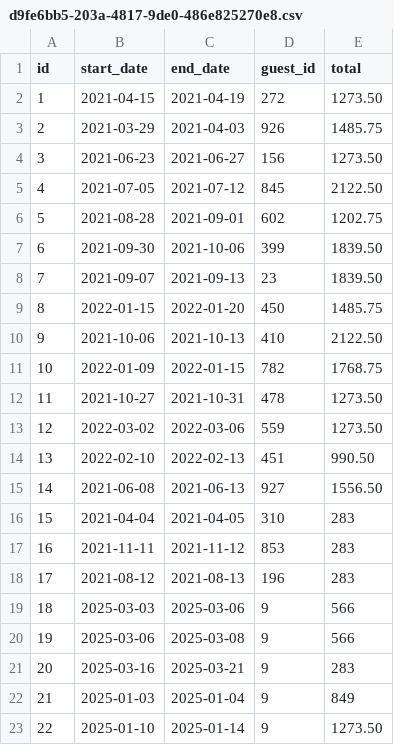
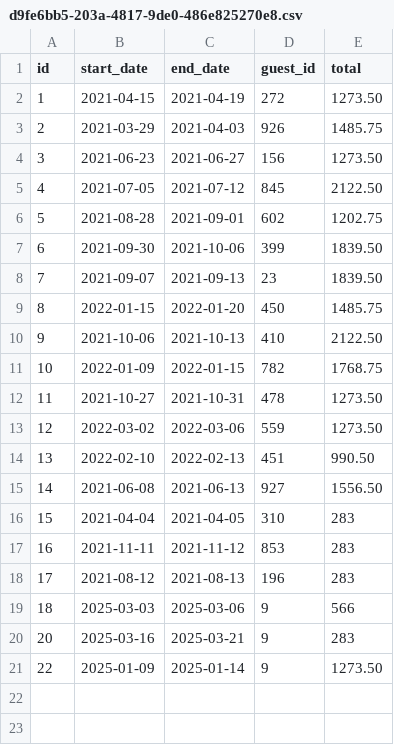
Before and after one commit to ElenkaSan/Don-t-wreck-my-house, a CSV file: data/reservations/d9fe6bb5-203a-4817-9de0-486e825270e8.csv, drawn as a sheet.

Commit message:
finished delete reservation

```diff
--- a/data/reservations/d9fe6bb5-203a-4817-9de0-486e825270e8.csv
+++ b/data/reservations/d9fe6bb5-203a-4817-9de0-486e825270e8.csv
@@ -19,5 +19,3 @@ id,start_date,end_date,guest_id,total
 18,2025-03-03,2025-03-06,9,566
-19,2025-03-06,2025-03-08,9,566
 20,2025-03-16,2025-03-21,9,283
-21,2025-01-03,2025-01-04,9,849
-22,2025-01-10,2025-01-14,9,1273.50
+22,2025-01-09,2025-01-14,9,1273.50
```
Also changed, not shown: 3 other files.
